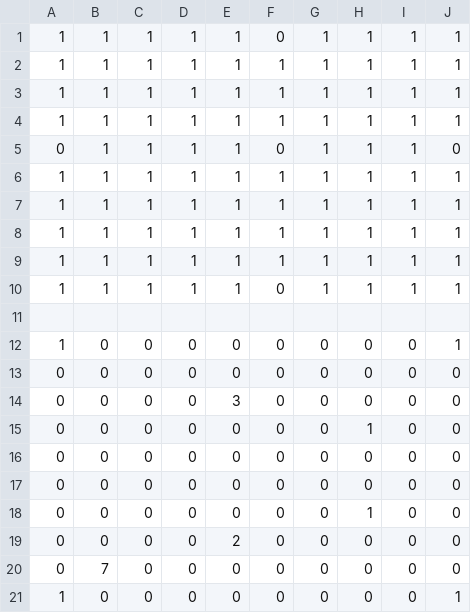
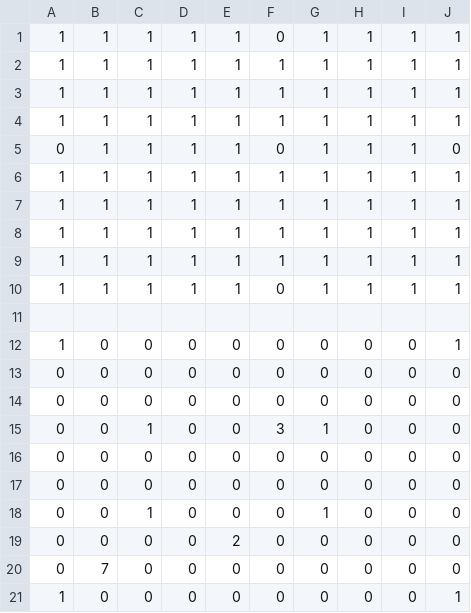
Before and after one commit to watanaberaiki/10daysJam, a CSV file: map/stage8.csv, drawn as a sheet.

```diff
--- a/map/stage8.csv
+++ b/map/stage8.csv
@@ -13,7 +13,7 @@
 0,0,0,0,0,0,0,0,0,0,
-0,0,0,0,3,0,0,0,0,0,
-0,0,0,0,0,0,0,1,0,0,
+0,0,0,0,0,0,0,0,0,0,
+0,0,1,0,0,3,1,0,0,0,
 0,0,0,0,0,0,0,0,0,0,
 0,0,0,0,0,0,0,0,0,0,
-0,0,0,0,0,0,0,1,0,0,
+0,0,1,0,0,0,1,0,0,0,
 0,0,0,0,2,0,0,0,0,0,
```
Also changed, not shown: map/stage1.csv, map/stage2.csv, 4 other files.
